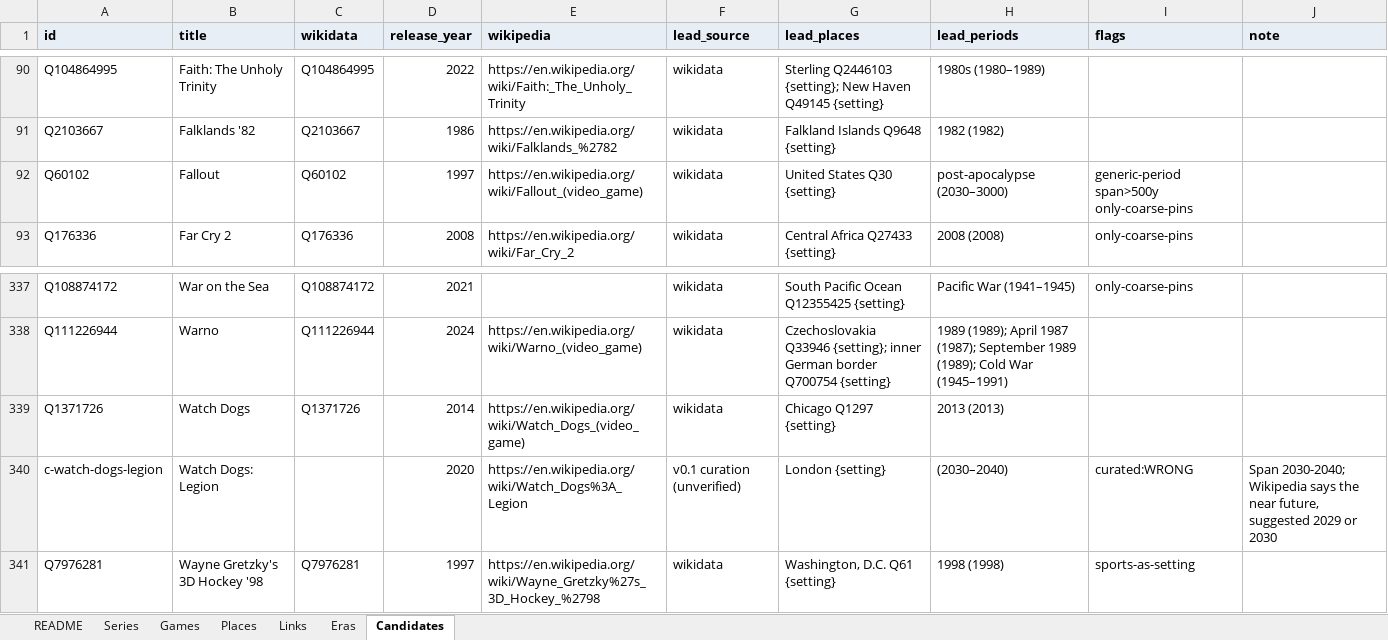
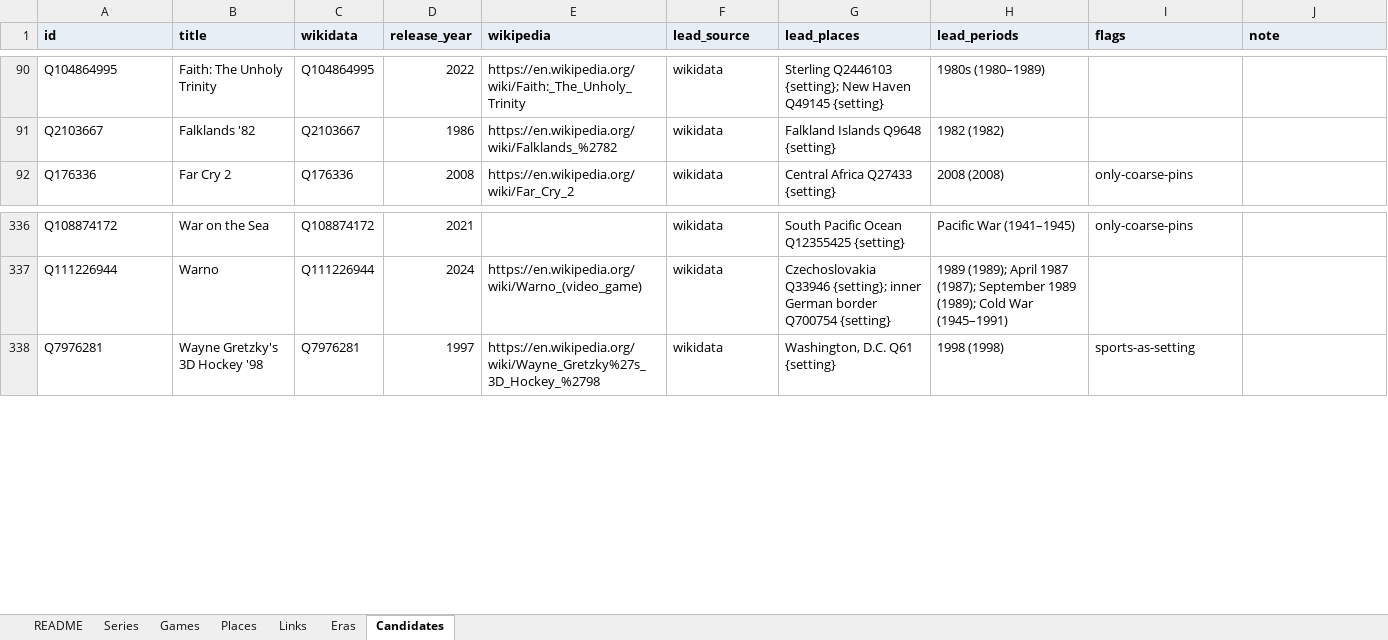
Before and after one commit to justice627/video-game-atlas, an Excel workbook: data/atlas.xlsx, sheet Candidates, drawn as a sheet; only a part is shown, gaps mark what is left out; values as stored, in another font and other column widths than the file's, no borders; the diff names each change by its address in the sheet, - before the commit and + after, or states it on an @@ line.

```diff
--- a/data/atlas.xlsx (sheet Candidates)
+++ b/data/atlas.xlsx (sheet Candidates)
-row 92: Q60102 | Fallout | Q60102 | 1997 | https://en.wikipedia.org/wiki/Fallout_(video_game) | wikidata | United States Q30 {setting} | post-apocalypse (2030–3000) | generic-period span>500y only-coarse-pins
-row 339: Q1371726 | Watch Dogs | Q1371726 | 2014 | https://en.wikipedia.org/wiki/Watch_Dogs_(video_game) | wikidata | Chicago Q1297 {setting} | 2013 (2013)
-row 340: c-watch-dogs-legion | Watch Dogs: Legion |  | 2020 | https://en.wikipedia.org/wiki/Watch_Dogs%3A_Legion | v0.1 curation (unverified) | London {setting} | (2030–2040) | curated:WRONG | Span 2030-2040; Wikipedia says the near future, suggested 2029 or 2030
```
Also changed, not shown: sheet Links, sheet Places, sheet Games, sheet Series, 5 other files.
